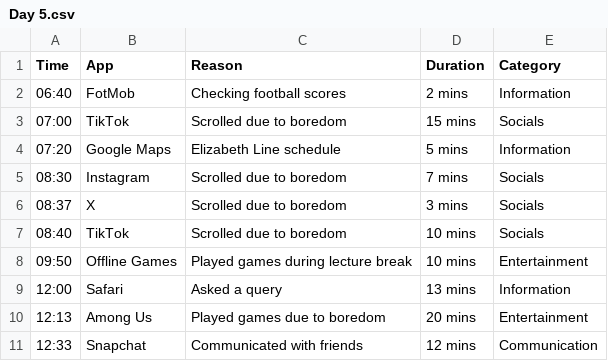
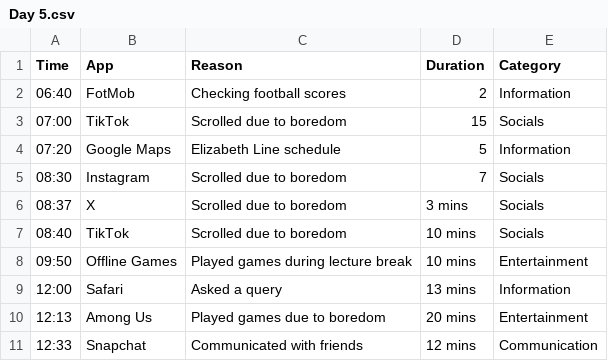
Before and after one commit to JoelJobycsgu/Creative-Coding-Project, a CSV file: Dear_Data_project/Day 5.csv, drawn as a sheet; only a part is shown.

Commit message:
Updated Day 5

```diff
--- a/Dear_Data_project/Day 5.csv
+++ b/Dear_Data_project/Day 5.csv
@@ -1,6 +1,6 @@
 Time ,App,Reason,Duration,Category
-06:40,FotMob,Checking football scores,2 mins,Information
-07:00,TikTok,Scrolled due to boredom,15 mins,Socials
-07:20,Google Maps,Elizabeth Line schedule,5 mins,Information
-08:30,Instagram,Scrolled due to boredom,7 mins,Socials
+06:40,FotMob,Checking football scores,2,Information
+07:00,TikTok,Scrolled due to boredom,15,Socials
+07:20,Google Maps,Elizabeth Line schedule,5,Information
+08:30,Instagram,Scrolled due to boredom,7,Socials
 08:37,X,Scrolled due to boredom,3 mins,Socials
```
